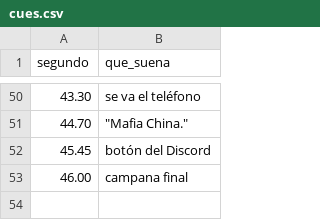
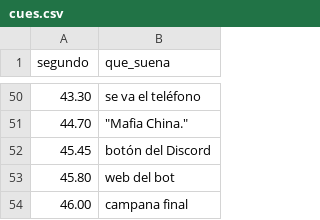
Before and after one commit to Mrtyking/edit, a CSV file: wabot/cues.csv, drawn as a sheet; only a part is shown, gaps mark what is left out.

```diff
--- a/wabot/cues.csv
+++ b/wabot/cues.csv
@@ -52,2 +52,3 @@ segundo,que_suena
 45.45,botón del Discord
+45.80,web del bot
 46.00,campana final
```
Also changed, not shown: 4 other files.
